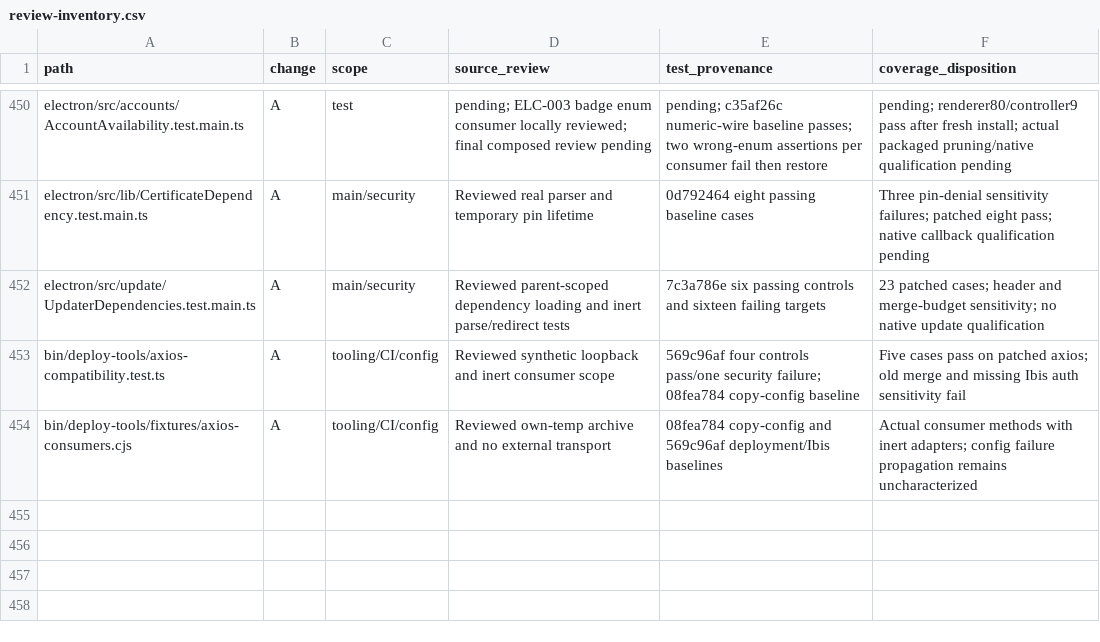
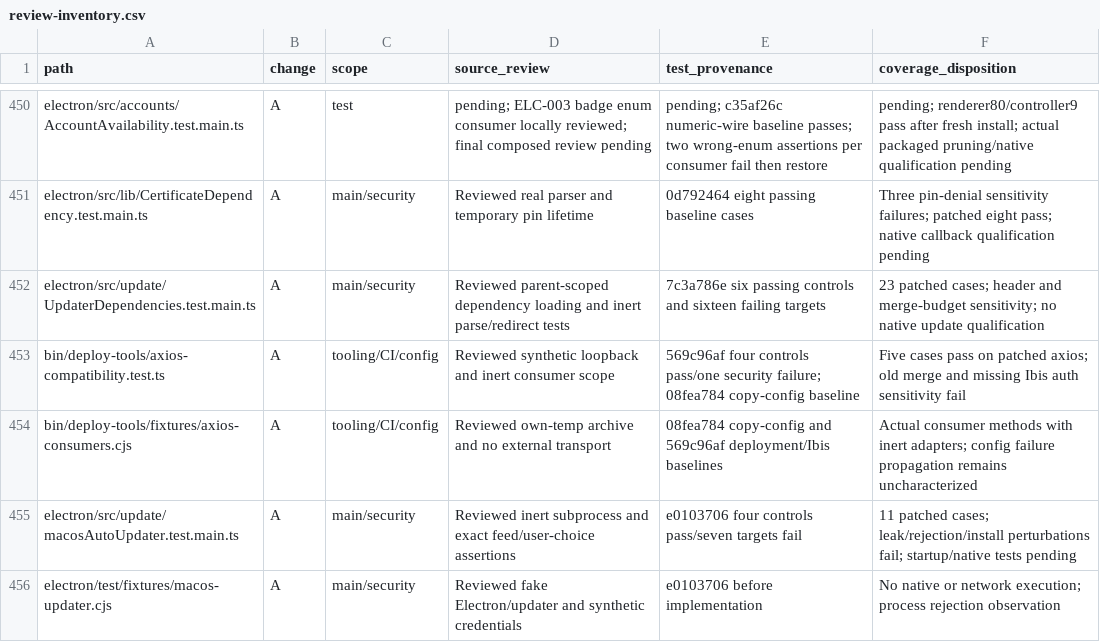
Before and after one commit to adamlow-wire/wire-desktop, a CSV file: docs/electron-modernization/review-inventory.csv, drawn as a sheet; only a part is shown, gaps mark what is left out; the diff names each change by its address in the sheet, - before the commit and + after, or states it on an @@ line.

Commit message:
fix(updater): contain failures and remove credential-bearing diagnostics

```diff
--- a/docs/electron-modernization/review-inventory.csv
+++ b/docs/electron-modernization/review-inventory.csv
+row 455: electron/src/update/macosAutoUpdater.test.main.ts | A | main/security | Reviewed inert subprocess and exact feed/user-choice assertions | e0103706 four controls pass/seven targets fail | 11 patched cases; leak/rejection/install perturbations fail; startup/native tests pending
+row 456: electron/test/fixtures/macos-updater.cjs | A | main/security | Reviewed fake Electron/updater and synthetic credentials | e0103706 before implementation | No native or network execution; process rejection observation
```
Also changed, not shown: docs/electron-modernization/review-traceability.csv, 6 other files.
